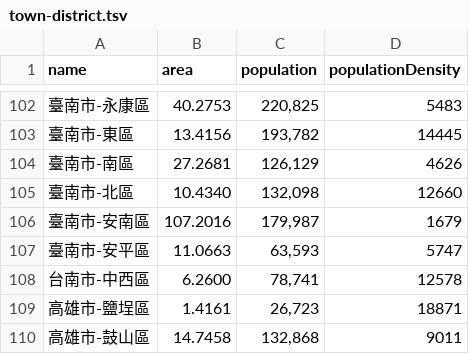
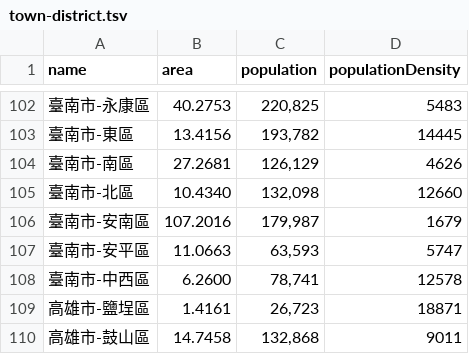
Before and after one commit to shyuan/twmap, a TSV file: town-district.tsv, drawn as a sheet; only a part is shown, gaps mark what is left out.

Commit message:
Fix incorrect character.

```diff
--- a/town-district.tsv
+++ b/town-district.tsv
@@ -107,3 +107,3 @@ name	area	population	populationDensity
 臺南市-安平區	11.0663	63,593	5747
-台南市-中西區	6.2600	78,741	12578
+臺南市-中西區	6.2600	78,741	12578
 高雄市-鹽埕區	1.4161	26,723	18871
```
